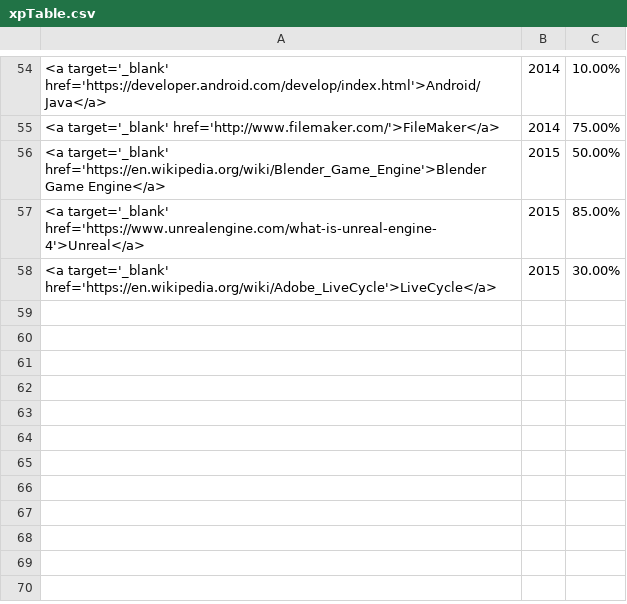
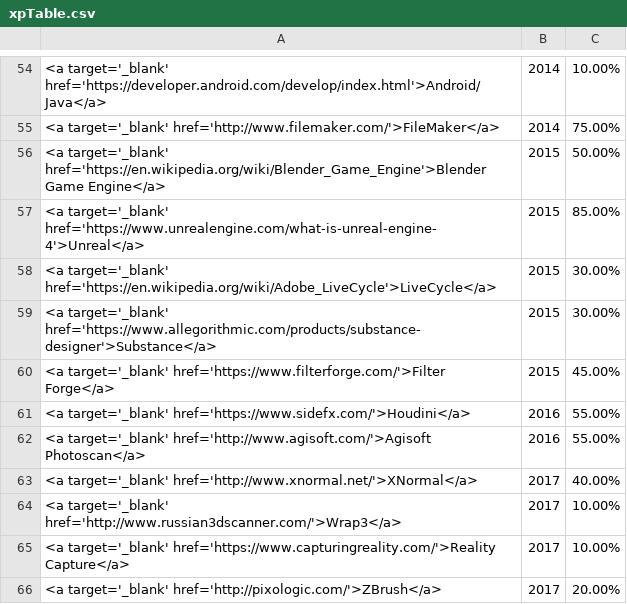
Before and after one commit to MadisonAster/PersonalWebsite, a CSV file: About/xpTable.csv, drawn as a sheet; only a part is shown, gaps mark what is left out; the diff names each change by its address in the sheet, - before the commit and + after, or states it on an @@ line.

Commit message:
added category tags, and updated xpTable

```diff
--- a/About/xpTable.csv
+++ b/About/xpTable.csv
+row 59: <a target='_blank' href='https://www.allegorithmic.com/products/substance-designer'>Substance</a> | 2015 | 30.00%
+row 60: <a target='_blank' href='https://www.filterforge.com/'>Filter Forge</a> | 2015 | 45.00%
+row 61: <a target='_blank' href='https://www.sidefx.com/'>Houdini</a> | 2016 | 55.00%
+row 62: <a target='_blank' href='http://www.agisoft.com/'>Agisoft Photoscan</a> | 2016 | 55.00%
+row 63: <a target='_blank' href='http://www.xnormal.net/'>XNormal</a> | 2017 | 40.00%
+row 64: <a target='_blank' href='http://www.russian3dscanner.com/'>Wrap3</a> | 2017 | 10.00%
+row 65: <a target='_blank' href='https://www.capturingreality.com/'>Reality Capture</a> | 2017 | 10.00%
+row 66: <a target='_blank' href='http://pixologic.com/'>ZBrush</a> | 2017 | 20.00%
```
Also changed, not shown: 2 other files.
